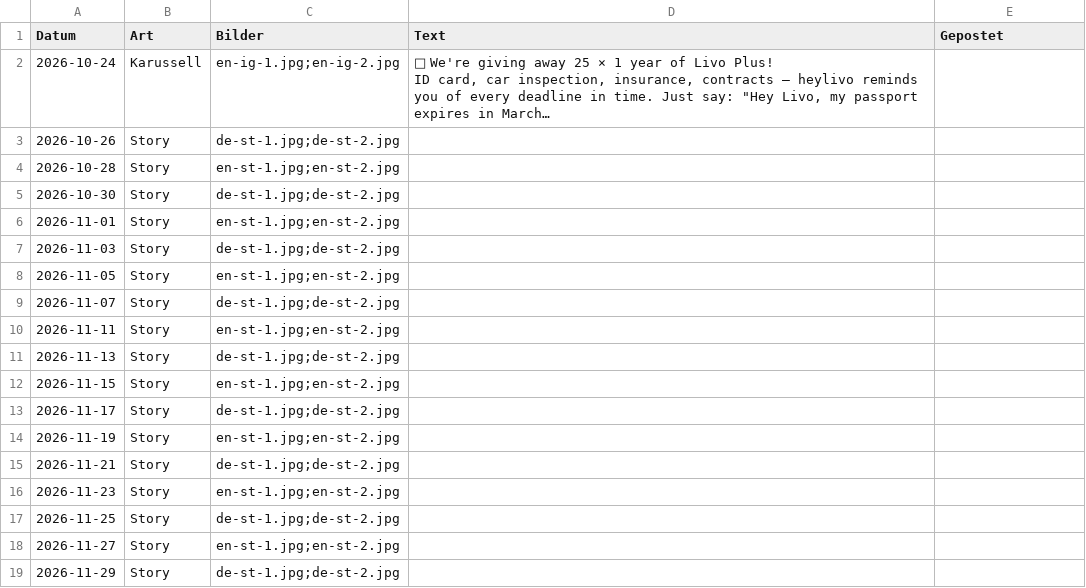
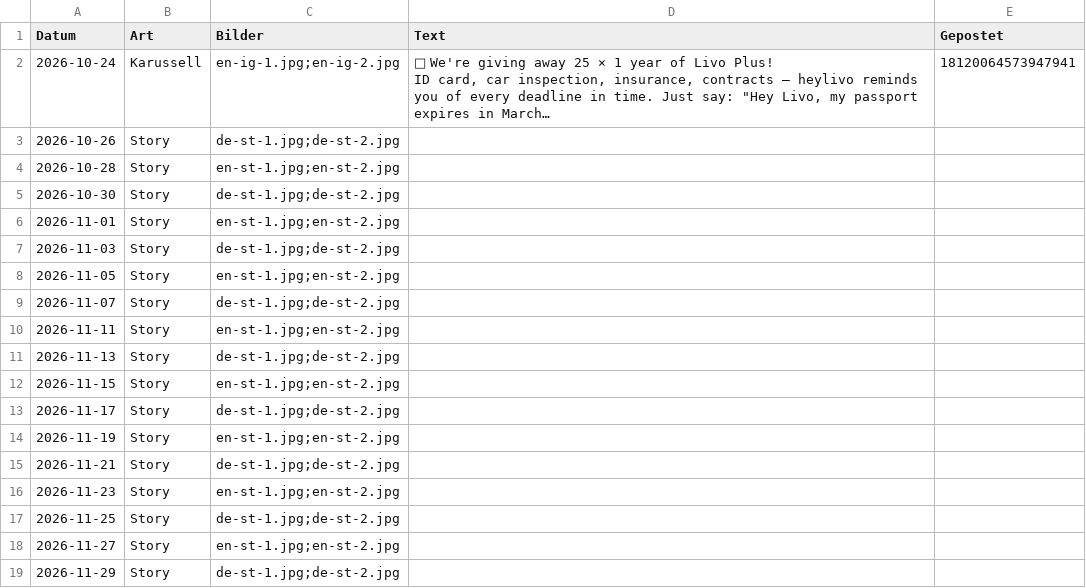
Before and after one commit to heylivo/heylivo.github.io, a CSV file: automation/aktion/aktion.csv, drawn as a sheet; long unchanged cells end in …; the diff names each change by its address in the sheet, - before the commit and + after, or states it on an @@ line.

```diff
--- a/automation/aktion/aktion.csv
+++ b/automation/aktion/aktion.csv
-E2 (Gepostet): (empty)
+E2 (Gepostet): 18120064573947941
```
